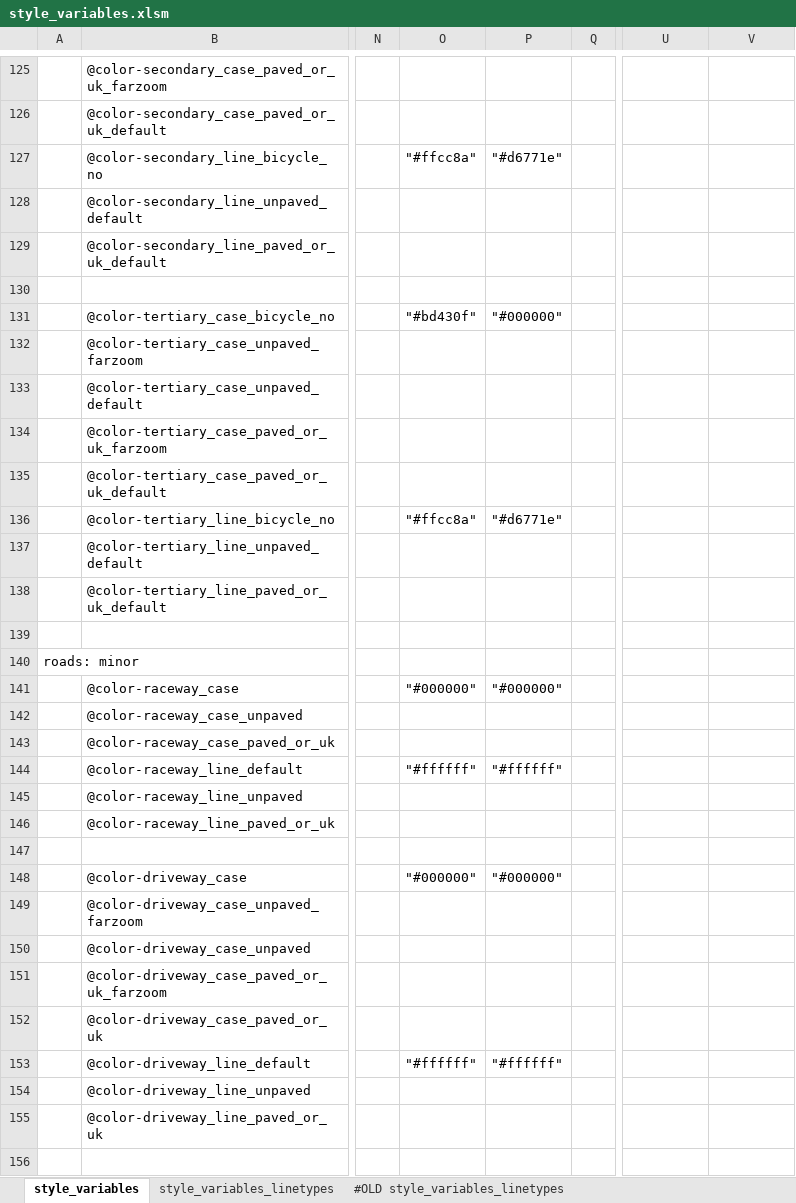
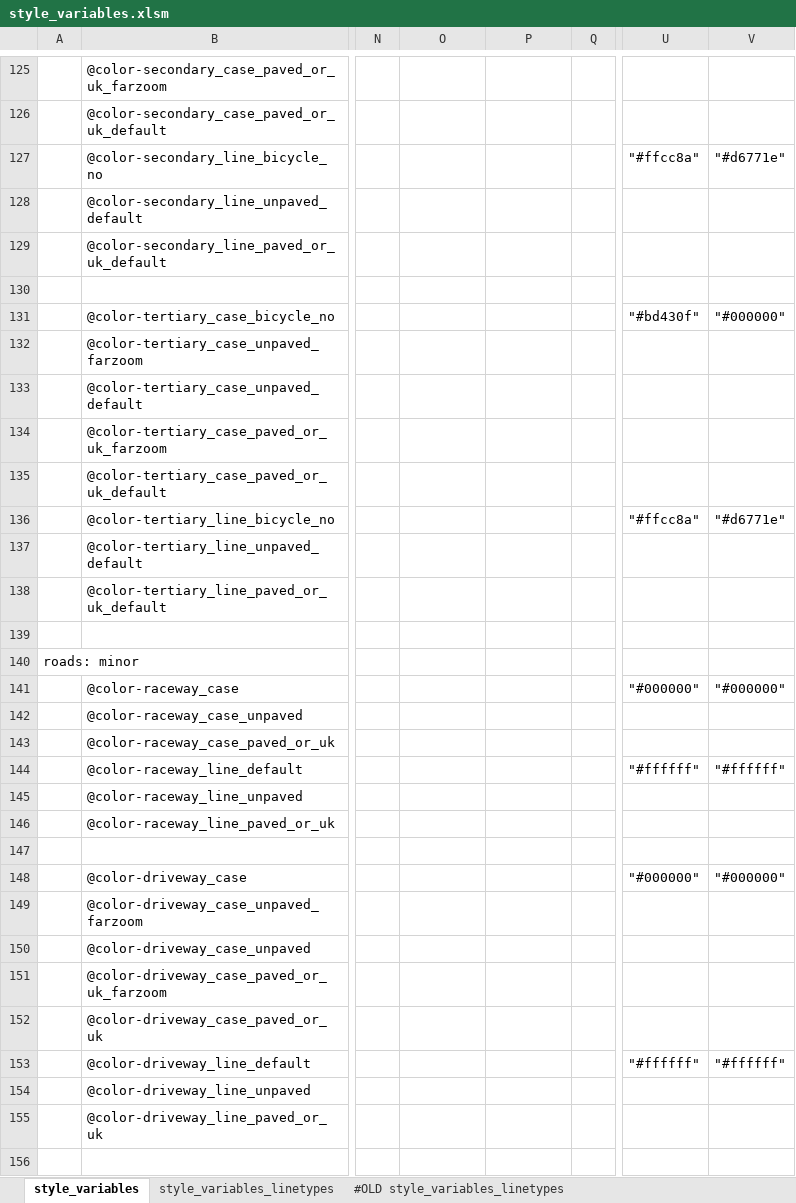
Before and after one commit to MaRaSu/mtb-trailmap, an Excel workbook: style_variables.xlsm, sheet style_variables, drawn as a sheet; only a part is shown, gaps mark what is left out; values as stored, in another font and other column widths than the file's, no cell formats; the diff covers the shown part only; the diff names each change by its address in the sheet, - before the commit and + after, or states it on an @@ line.

```diff
--- a/style_variables.xlsm (sheet style_variables)
+++ b/style_variables.xlsm (sheet style_variables)
-O127: "#ffcc8a"
+O127: (empty)
-P127: "#d6771e"
+P127: (empty)
-U127: (empty)
+U127: "#ffcc8a"
-V127: (empty)
+V127: "#d6771e"
-O131: "#bd430f"
+O131: (empty)
-P131: "#000000"
+P131: (empty)
-U131: (empty)
+U131: "#bd430f"
-V131: (empty)
+V131: "#000000"
-O136: "#ffcc8a"
+O136: (empty)
-P136: "#d6771e"
+P136: (empty)
-U136: (empty)
+U136: "#ffcc8a"
-V136: (empty)
+V136: "#d6771e"
-O141: "#000000"
+O141: (empty)
-P141: "#000000"
+P141: (empty)
-U141: (empty)
+U141: "#000000"
-V141: (empty)
+V141: "#000000"
-O144: "#ffffff"
+O144: (empty)
-P144: "#ffffff"
+P144: (empty)
-U144: (empty)
+U144: "#ffffff"
-V144: (empty)
+V144: "#ffffff"
-O148: "#000000"
+O148: (empty)
-P148: "#000000"
+P148: (empty)
-U148: (empty)
+U148: "#000000"
-V148: (empty)
+V148: "#000000"
-O153: "#ffffff"
+O153: (empty)
-P153: "#ffffff"
+P153: (empty)
-U153: (empty)
+U153: "#ffffff"
-V153: (empty)
+V153: "#ffffff"
```
Also changed, not shown: 64 edited cells elsewhere in this sheet, cell formats, 3 other files.
